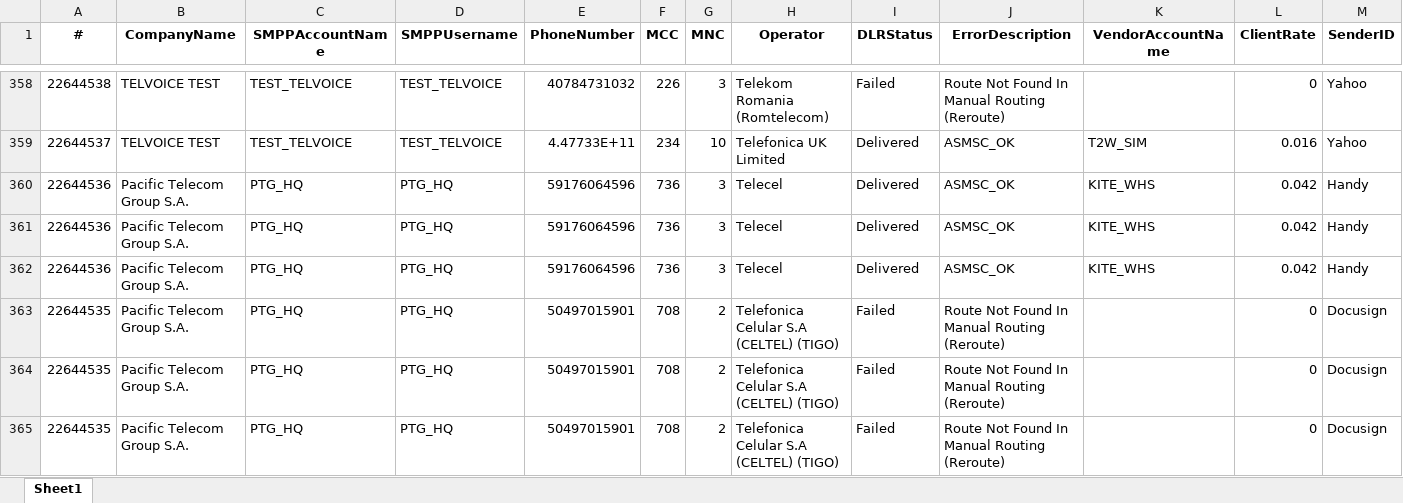
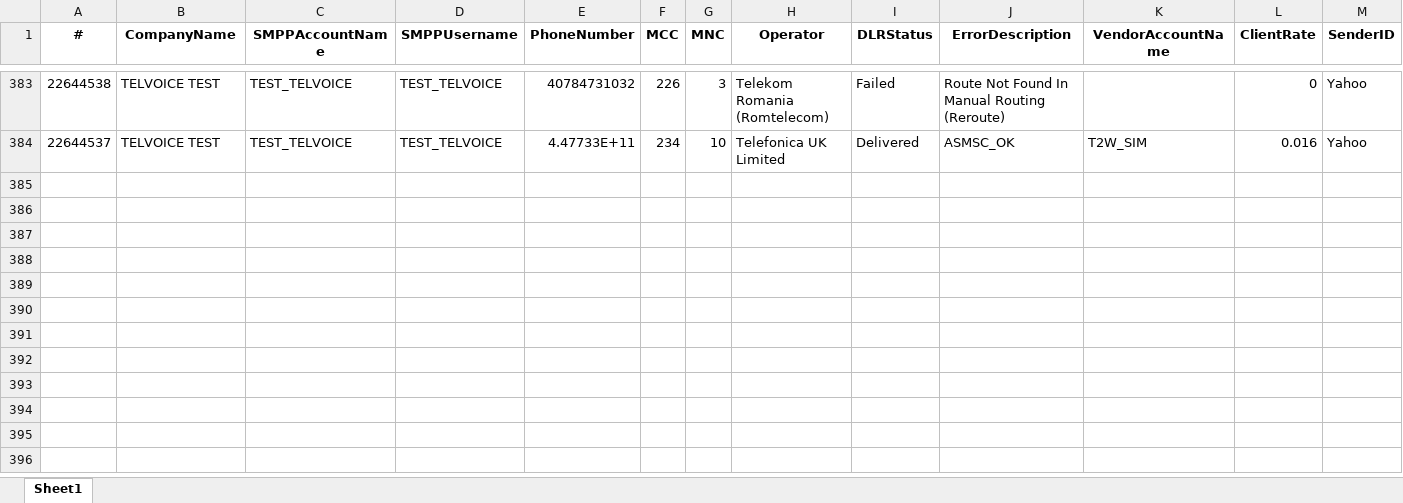
Before and after one commit to ricardosoto21/Teldash, an Excel workbook: datos/live_traffic.xlsx, sheet Sheet1, drawn as a sheet; only a part is shown, gaps mark what is left out; values as stored, in another font and other column widths than the file's, no borders; removed rows and columns are numbered as before the commit, all else as after; rows hold the shown columns only; the diff covers the shown part only; the diff names each change by its address in the sheet, - before the commit and + after, or states it on an @@ line.

Commit message:
Update Live Traffic [Wed Jun 24 22:57:01 UTC 2026]

```diff
--- a/datos/live_traffic.xlsx (sheet Sheet1)
+++ b/datos/live_traffic.xlsx (sheet Sheet1)
-row 360: 22644536 | Pacific Telecom Group S.A. | PTG_HQ | PTG_HQ | 59176064596 | 736 | 3 | Telecel | Delivered | ASMSC_OK | KITE_WHS | 0.042 | Handy
-row 361: 22644536 | Pacific Telecom Group S.A. | PTG_HQ | PTG_HQ | 59176064596 | 736 | 3 | Telecel | Delivered | ASMSC_OK | KITE_WHS | 0.042 | Handy
-row 362: 22644536 | Pacific Telecom Group S.A. | PTG_HQ | PTG_HQ | 59176064596 | 736 | 3 | Telecel | Delivered | ASMSC_OK | KITE_WHS | 0.042 | Handy
-row 363: 22644535 | Pacific Telecom Group S.A. | PTG_HQ | PTG_HQ | 50497015901 | 708 | 2 | Telefonica Celular S.A (CELTEL) (TIGO) | Failed | Route Not Found In Manual Routing (Reroute) |  | 0 | Docusign
-row 364: 22644535 | Pacific Telecom Group S.A. | PTG_HQ | PTG_HQ | 50497015901 | 708 | 2 | Telefonica Celular S.A (CELTEL) (TIGO) | Failed | Route Not Found In Manual Routing (Reroute) |  | 0 | Docusign
-row 365: 22644535 | Pacific Telecom Group S.A. | PTG_HQ | PTG_HQ | 50497015901 | 708 | 2 | Telefonica Celular S.A (CELTEL) (TIGO) | Failed | Route Not Found In Manual Routing (Reroute) |  | 0 | Docusign
```
Also changed, not shown: 25 added rows, 6 removed rows and 16 moved rows elsewhere in this sheet.
